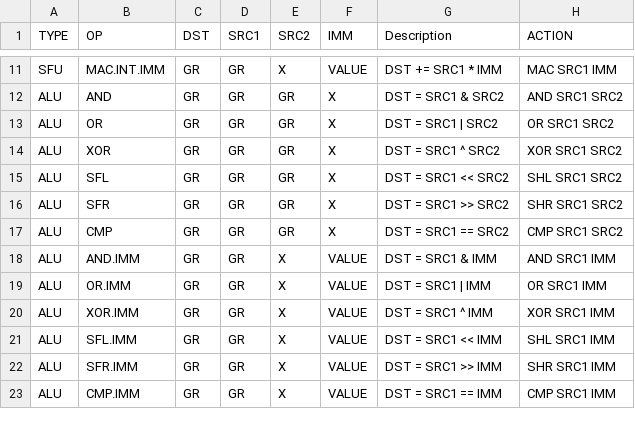
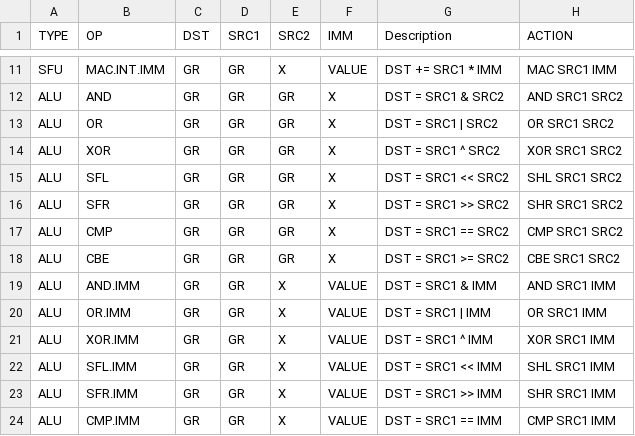
Before and after one commit to HH45137/RED-DSP, a CSV file: emu/isa.csv, drawn as a sheet; only a part is shown, gaps mark what is left out.

```diff
--- a/emu/isa.csv
+++ b/emu/isa.csv
@@ -17,2 +17,3 @@ ALU,SFR,GR,GR,GR,X,DST = SRC1 >> SRC2,SHR SRC1 SRC2
 ALU,CMP,GR,GR,GR,X,DST = SRC1 == SRC2,CMP SRC1 SRC2
+ALU,CBE,GR,GR,GR,X,DST = SRC1 >= SRC2,CBE SRC1 SRC2
 ALU,AND.IMM,GR,GR,X,VALUE,DST = SRC1 & IMM,AND SRC1 IMM
```
Also changed, not shown: 3 other files.
